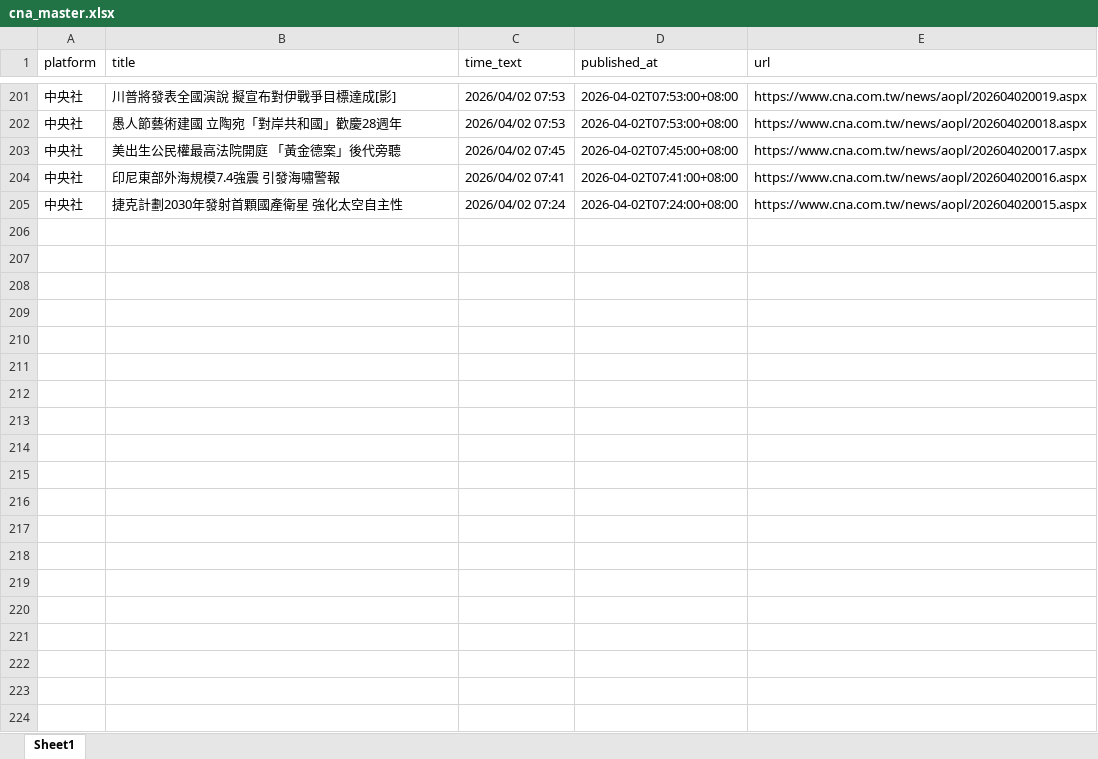
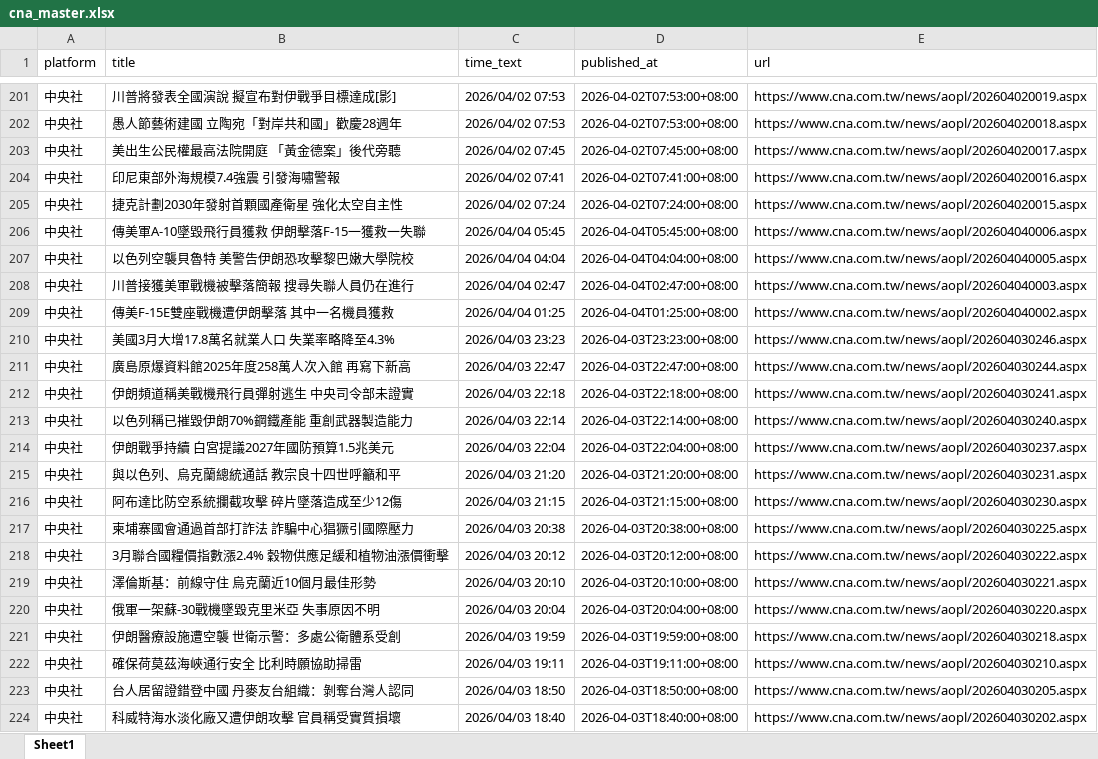
Before and after one commit to hong-ggg/MNB, an Excel workbook: news_push_data/master/cna_master.xlsx, sheet Sheet1, drawn as a sheet; only a part is shown, gaps mark what is left out; values as stored, in another font and other column widths than the file's, no borders; the diff covers the shown part only; the diff names each change by its address in the sheet, - before the commit and + after, or states it on an @@ line.

```diff
--- a/news_push_data/master/cna_master.xlsx (sheet Sheet1)
+++ b/news_push_data/master/cna_master.xlsx (sheet Sheet1)
+row 206: 中央社 | 傳美軍A-10墜毀飛行員獲救 伊朗擊落F-15一獲救一失聯 | 2026/04/04 05:45 | 2026-04-04T05:45:00+08:00 | https://www.cna.com.tw/news/aopl/202604040006.aspx
+row 207: 中央社 | 以色列空襲貝魯特 美警告伊朗恐攻擊黎巴嫩大學院校 | 2026/04/04 04:04 | 2026-04-04T04:04:00+08:00 | https://www.cna.com.tw/news/aopl/202604040005.aspx
+row 208: 中央社 | 川普接獲美軍戰機被擊落簡報 搜尋失聯人員仍在進行 | 2026/04/04 02:47 | 2026-04-04T02:47:00+08:00 | https://www.cna.com.tw/news/aopl/202604040003.aspx
+row 209: 中央社 | 傳美F-15E雙座戰機遭伊朗擊落 其中一名機員獲救 | 2026/04/04 01:25 | 2026-04-04T01:25:00+08:00 | https://www.cna.com.tw/news/aopl/202604040002.aspx
+row 210: 中央社 | 美國3月大增17.8萬名就業人口 失業率略降至4.3% | 2026/04/03 23:23 | 2026-04-03T23:23:00+08:00 | https://www.cna.com.tw/news/aopl/202604030246.aspx
+row 211: 中央社 | 廣島原爆資料館2025年度258萬人次入館 再寫下新高 | 2026/04/03 22:47 | 2026-04-03T22:47:00+08:00 | https://www.cna.com.tw/news/aopl/202604030244.aspx
+row 212: 中央社 | 伊朗頻道稱美戰機飛行員彈射逃生 中央司令部未證實 | 2026/04/03 22:18 | 2026-04-03T22:18:00+08:00 | https://www.cna.com.tw/news/aopl/202604030241.aspx
+row 213: 中央社 | 以色列稱已摧毀伊朗70%鋼鐵產能 重創武器製造能力 | 2026/04/03 22:14 | 2026-04-03T22:14:00+08:00 | https://www.cna.com.tw/news/aopl/202604030240.aspx
+row 214: 中央社 | 伊朗戰爭持續 白宮提議2027年國防預算1.5兆美元 | 2026/04/03 22:04 | 2026-04-03T22:04:00+08:00 | https://www.cna.com.tw/news/aopl/202604030237.aspx
+row 215: 中央社 | 與以色列、烏克蘭總統通話 教宗良十四世呼籲和平 | 2026/04/03 21:20 | 2026-04-03T21:20:00+08:00 | https://www.cna.com.tw/news/aopl/202604030231.aspx
+row 216: 中央社 | 阿布達比防空系統攔截攻擊 碎片墜落造成至少12傷 | 2026/04/03 21:15 | 2026-04-03T21:15:00+08:00 | https://www.cna.com.tw/news/aopl/202604030230.aspx
+row 217: 中央社 | 柬埔寨國會通過首部打詐法 詐騙中心猖獗引國際壓力 | 2026/04/03 20:38 | 2026-04-03T20:38:00+08:00 | https://www.cna.com.tw/news/aopl/202604030225.aspx
+row 218: 中央社 | 3月聯合國糧價指數漲2.4% 穀物供應足緩和植物油漲價衝擊 | 2026/04/03 20:12 | 2026-04-03T20:12:00+08:00 | https://www.cna.com.tw/news/aopl/202604030222.aspx
+row 219: 中央社 | 澤倫斯基：前線守住 烏克蘭近10個月最佳形勢 | 2026/04/03 20:10 | 2026-04-03T20:10:00+08:00 | https://www.cna.com.tw/news/aopl/202604030221.aspx
+row 220: 中央社 | 俄軍一架蘇-30戰機墜毀克里米亞 失事原因不明 | 2026/04/03 20:04 | 2026-04-03T20:04:00+08:00 | https://www.cna.com.tw/news/aopl/202604030220.aspx
+row 221: 中央社 | 伊朗醫療設施遭空襲 世衛示警：多處公衛體系受創 | 2026/04/03 19:59 | 2026-04-03T19:59:00+08:00 | https://www.cna.com.tw/news/aopl/202604030218.aspx
+row 222: 中央社 | 確保荷莫茲海峽通行安全 比利時願協助掃雷 | 2026/04/03 19:11 | 2026-04-03T19:11:00+08:00 | https://www.cna.com.tw/news/aopl/202604030210.aspx
+row 223: 中央社 | 台人居留證錯登中國 丹麥友台組織：剝奪台灣人認同 | 2026/04/03 18:50 | 2026-04-03T18:50:00+08:00 | https://www.cna.com.tw/news/aopl/202604030205.aspx
+row 224: 中央社 | 科威特海水淡化廠又遭伊朗攻擊 官員稱受實質損壞 | 2026/04/03 18:40 | 2026-04-03T18:40:00+08:00 | https://www.cna.com.tw/news/aopl/202604030202.aspx
```
Also changed, not shown: 44 added rows elsewhere in this sheet, news_push_data/master/cnyes_master.xlsx, news_push_data/telegram/message.xlsx, 2 other files.
